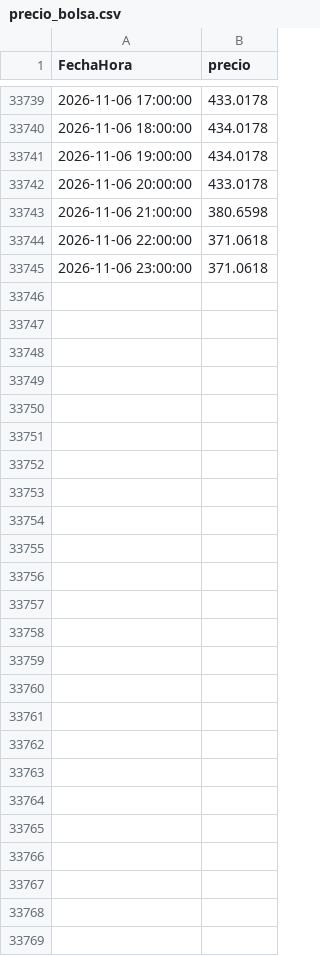
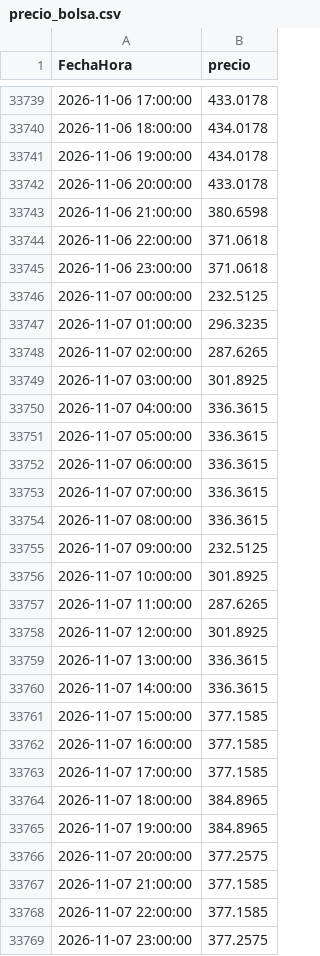
Before and after one commit to julianordonez2005/VatioPlan, a CSV file: data/precio_bolsa.csv, drawn as a sheet; only a part is shown, gaps mark what is left out; the diff covers the shown part only; the diff names each change by its address in the sheet, - before the commit and + after, or states it on an @@ line.

```diff
--- a/data/precio_bolsa.csv
+++ b/data/precio_bolsa.csv
+row 33746: 2026-11-07 00:00:00 | 232.5125
+row 33747: 2026-11-07 01:00:00 | 296.3235
+row 33748: 2026-11-07 02:00:00 | 287.6265
+row 33749: 2026-11-07 03:00:00 | 301.8925
+row 33750: 2026-11-07 04:00:00 | 336.3615
+row 33751: 2026-11-07 05:00:00 | 336.3615
+row 33752: 2026-11-07 06:00:00 | 336.3615
+row 33753: 2026-11-07 07:00:00 | 336.3615
+row 33754: 2026-11-07 08:00:00 | 336.3615
+row 33755: 2026-11-07 09:00:00 | 232.5125
+row 33756: 2026-11-07 10:00:00 | 301.8925
+row 33757: 2026-11-07 11:00:00 | 287.6265
+row 33758: 2026-11-07 12:00:00 | 301.8925
+row 33759: 2026-11-07 13:00:00 | 336.3615
+row 33760: 2026-11-07 14:00:00 | 336.3615
+row 33761: 2026-11-07 15:00:00 | 377.1585
+row 33762: 2026-11-07 16:00:00 | 377.1585
+row 33763: 2026-11-07 17:00:00 | 377.1585
+row 33764: 2026-11-07 18:00:00 | 384.8965
+row 33765: 2026-11-07 19:00:00 | 384.8965
+row 33766: 2026-11-07 20:00:00 | 377.2575
+row 33767: 2026-11-07 21:00:00 | 377.1585
+row 33768: 2026-11-07 22:00:00 | 377.1585
+row 33769: 2026-11-07 23:00:00 | 377.2575
```
Also changed, not shown: 24 edited cells elsewhere in this file, data/AporEner.csv, data/PorcVoluUtilDiar.csv, 16 other files.
